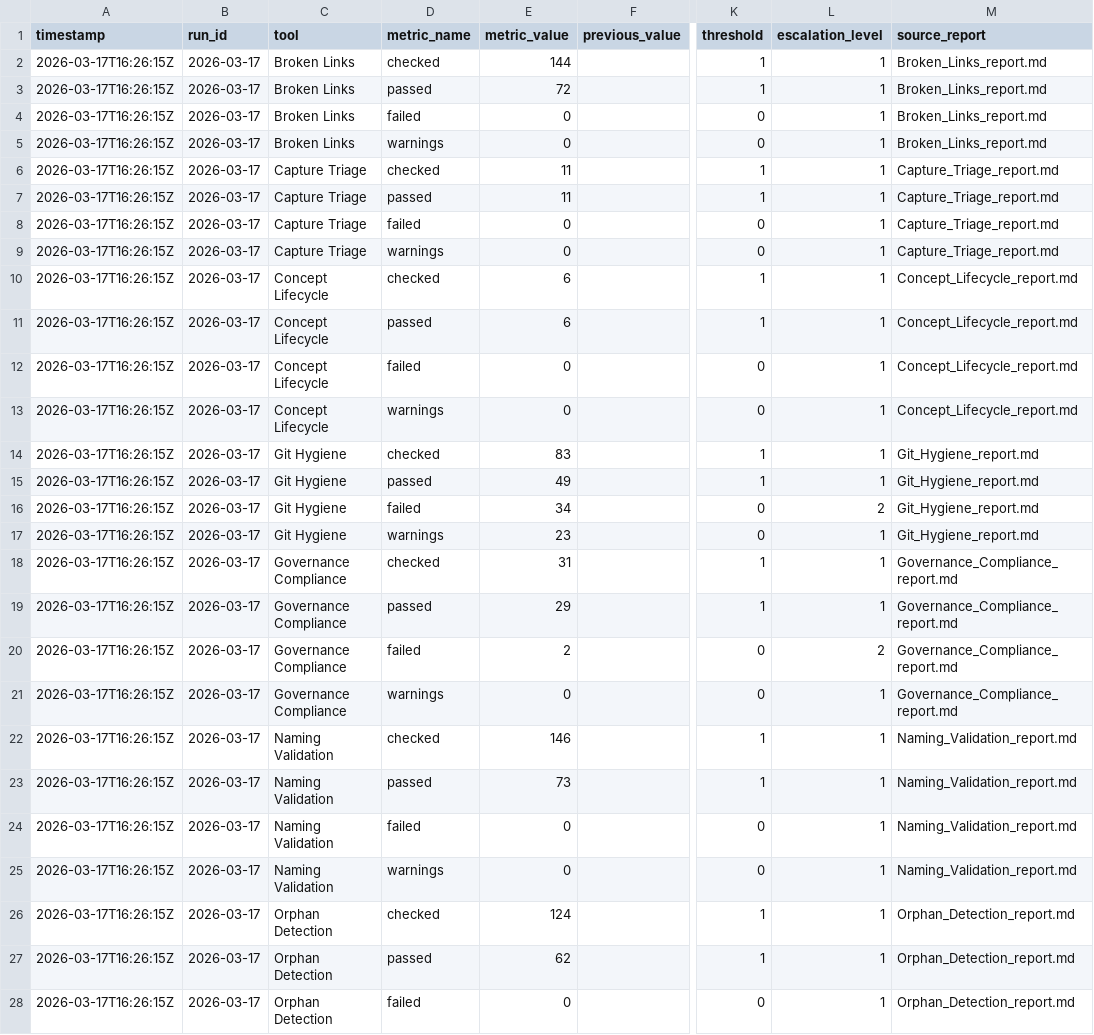
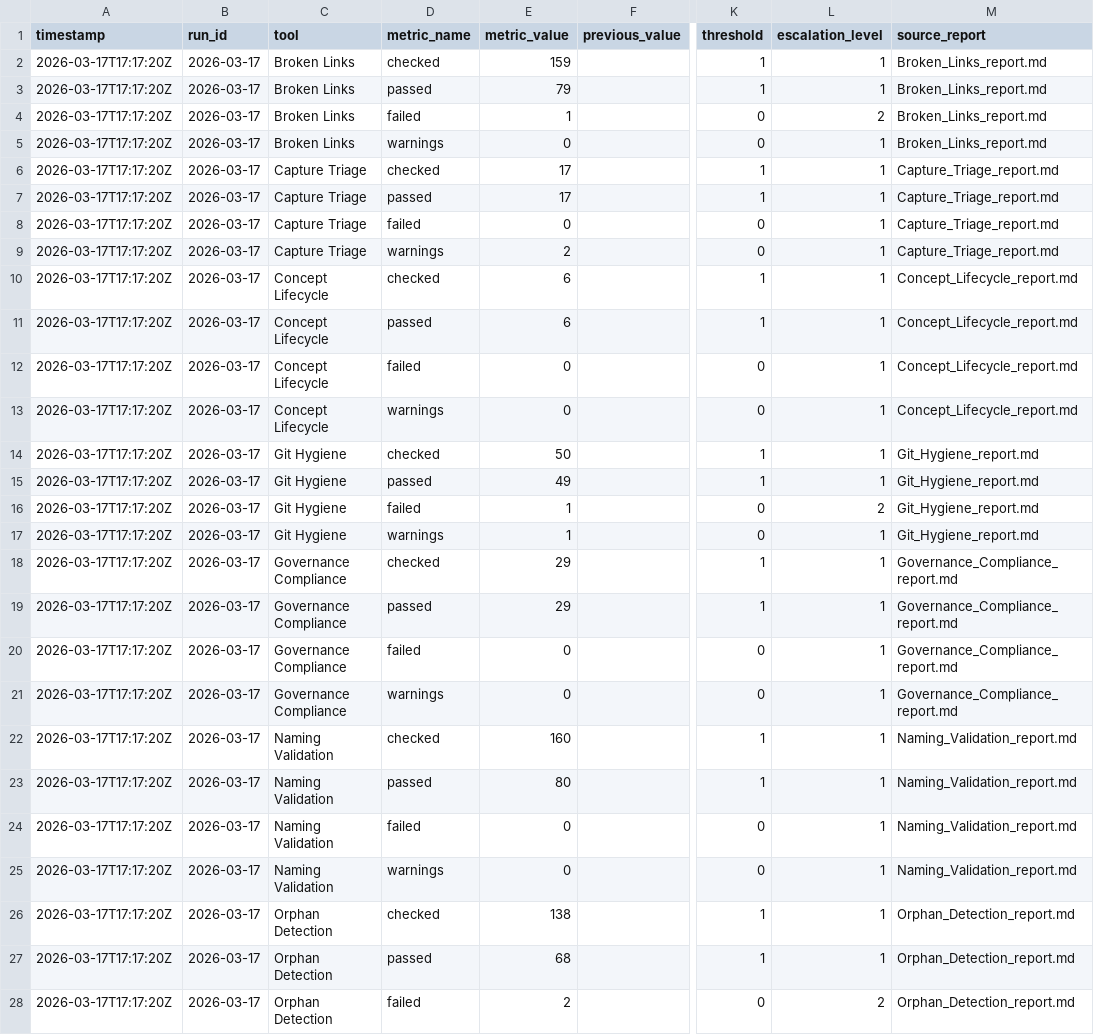
Before and after one commit to RobertAlsop/agent-maestro, a CSV file: 05_RECORD/logs/observation_metrics.csv, drawn as a sheet; only a part is shown, gaps mark what is left out; the diff covers the shown part only; the diff names each change by its address in the sheet, - before the commit and + after, or states it on an @@ line.

```diff
--- a/05_RECORD/logs/observation_metrics.csv
+++ b/05_RECORD/logs/observation_metrics.csv
-A2:A28 (timestamp): 2026-03-17T16:26:15Z
+A2:A28 (timestamp): 2026-03-17T17:17:20Z
-E2 (metric_value): 144
+E2 (metric_value): 159
-E3 (metric_value): 72
+E3 (metric_value): 79
-E4 (metric_value): 0
+E4 (metric_value): 1
-L4 (escalation_level): 1
+L4 (escalation_level): 2
-E6:E7 (metric_value): 11
+E6:E7 (metric_value): 17
-E9 (metric_value): 0
+E9 (metric_value): 2
-E14 (metric_value): 83
+E14 (metric_value): 50
-E16 (metric_value): 34
+E16 (metric_value): 1
-E17 (metric_value): 23
+E17 (metric_value): 1
-E18 (metric_value): 31
+E18 (metric_value): 29
-E20 (metric_value): 2
+E20 (metric_value): 0
-L20 (escalation_level): 2
+L20 (escalation_level): 1
-E22 (metric_value): 146
+E22 (metric_value): 160
-E23 (metric_value): 73
+E23 (metric_value): 80
-E26 (metric_value): 124
+E26 (metric_value): 138
-E27 (metric_value): 62
+E27 (metric_value): 68
-E28 (metric_value): 0
+E28 (metric_value): 2
-L28 (escalation_level): 1
+L28 (escalation_level): 2
```
Also changed, not shown: 37 edited cells elsewhere in this file, 3 other files.
